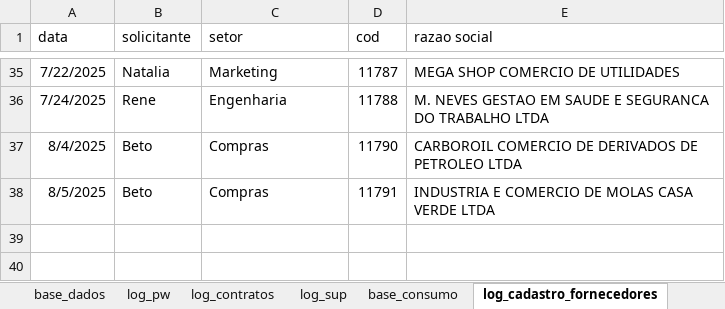
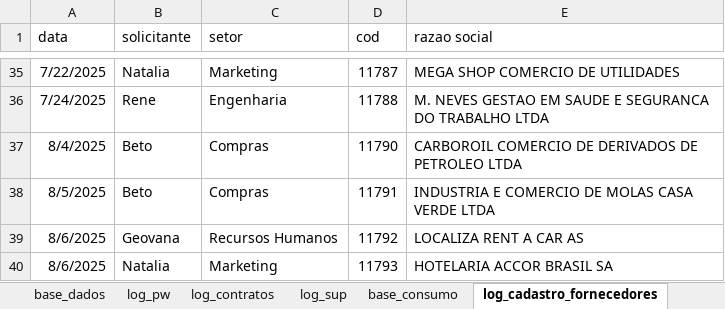
Before and after one commit to beto4lves/app-visualizacao, an Excel workbook: Atendimento.xlsx, sheet log_cadastro_fornecedores, drawn as a sheet; only a part is shown, gaps mark what is left out; values as stored, in another font and other column widths than the file's, no borders; table styles not drawn; the diff names each change by its address in the sheet, - before the commit and + after, or states it on an @@ line.

```diff
--- a/Atendimento.xlsx (sheet log_cadastro_fornecedores)
+++ b/Atendimento.xlsx (sheet log_cadastro_fornecedores)
+row 39: 8/6/2025 | Geovana | Recursos Humanos | 11792 | LOCALIZA RENT A CAR AS
+row 40: 8/6/2025 | Natalia | Marketing | 11793 | HOTELARIA ACCOR BRASIL SA
```
Also changed, not shown: sheet base_dados, sheet log_contratos, formulas that keep their value, hidden cells.
